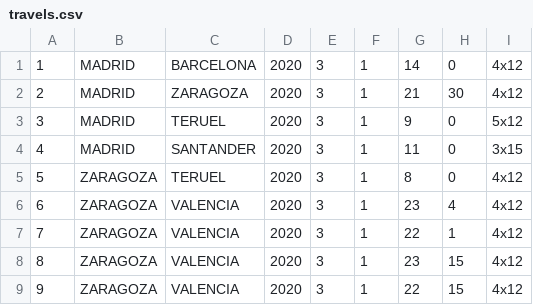
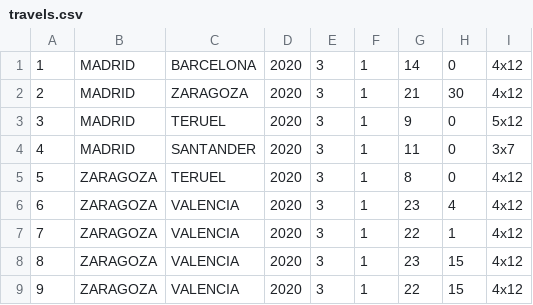
Before and after one commit to pabloibiza/TP_AUTOBUSES, a CSV file: src/storage/travels.csv, drawn as a sheet.

```diff
--- a/src/storage/travels.csv
+++ b/src/storage/travels.csv
@@ -3,3 +3,3 @@
 3,MADRID,TERUEL,2020,3,1,9,0,5x12
-4,MADRID,SANTANDER,2020,3,1,11,0,3x15
+4,MADRID,SANTANDER,2020,3,1,11,0,3x7
 5,ZARAGOZA,TERUEL,2020,3,1,8,0,4x12
```
Also changed, not shown: 13 other files.
